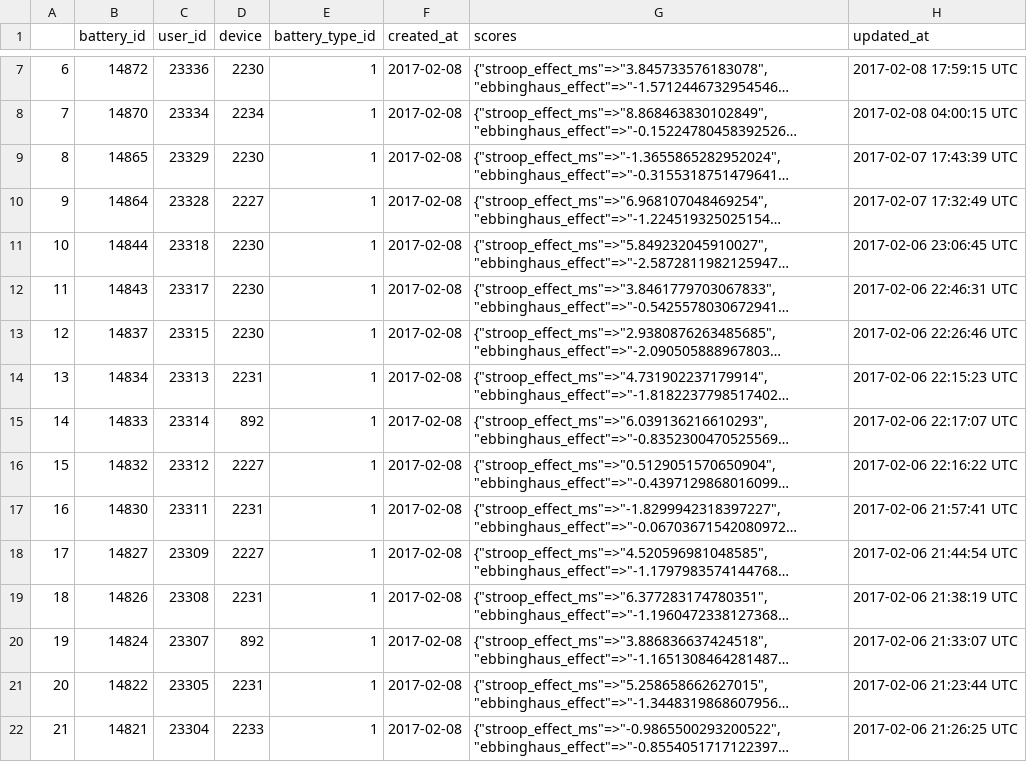
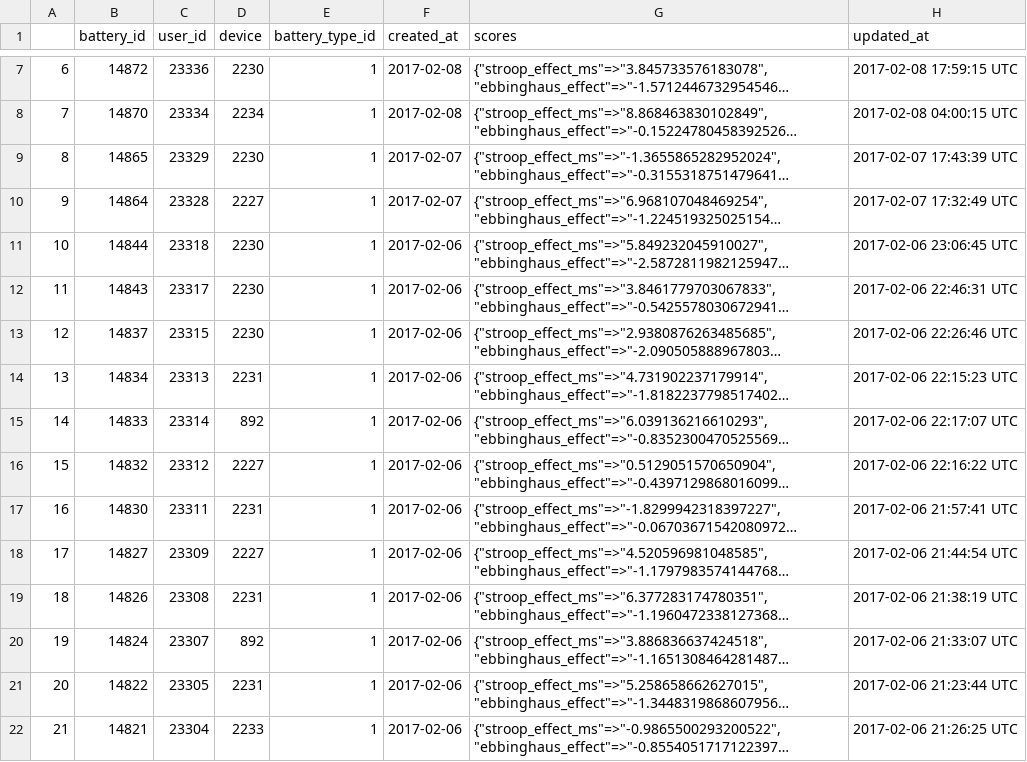
Before and after one commit to warmflasha/BCDataAnalysis, a CSV file: Niha_Analysis/cleaned_data/07_01_16_to_02_10_17/new_iphone_stuffs.csv, drawn as a sheet; only a part is shown, gaps mark what is left out; long unchanged cells end in …; the diff covers the shown part only; the diff names each change by its address in the sheet, - before the commit and + after, or states it on an @@ line.

```diff
--- a/Niha_Analysis/cleaned_data/07_01_16_to_02_10_17/new_iphone_stuffs.csv
+++ b/Niha_Analysis/cleaned_data/07_01_16_to_02_10_17/new_iphone_stuffs.csv
-F9:F10 (created_at): 2017-02-08
+F9:F10 (created_at): 2017-02-07
-F11:F22 (created_at): 2017-02-08
+F11:F22 (created_at): 2017-02-06
```
Also changed, not shown: 21 edited cells elsewhere in this file, Niha_Analysis/cleaned_data/07_01_16_to_02_10_17/memory_cleaned_up.csv, Niha_Analysis/cleaned_data/07_01_16_to_02_10_17/new_feb_data.csv, 22 other files.
